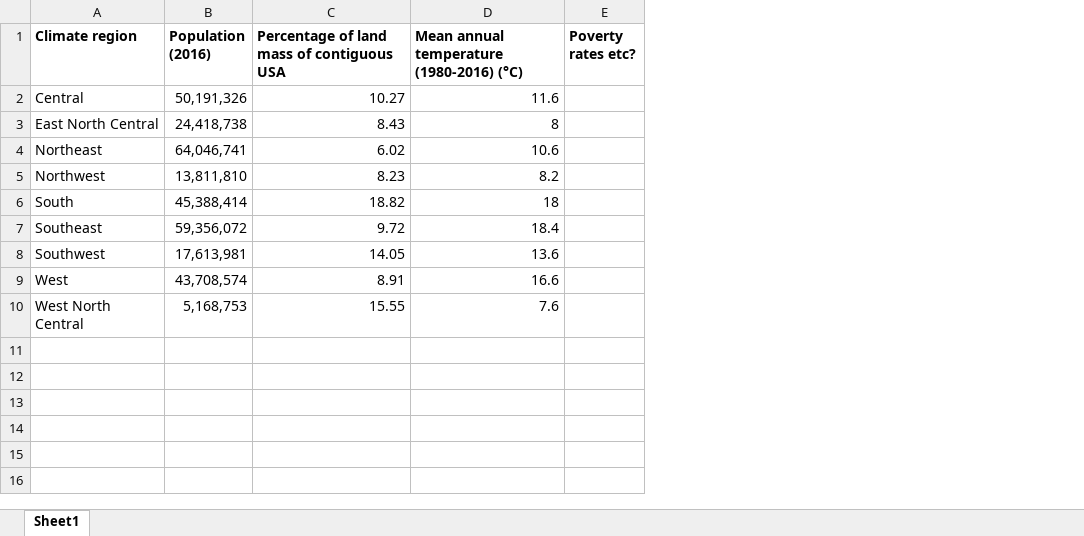
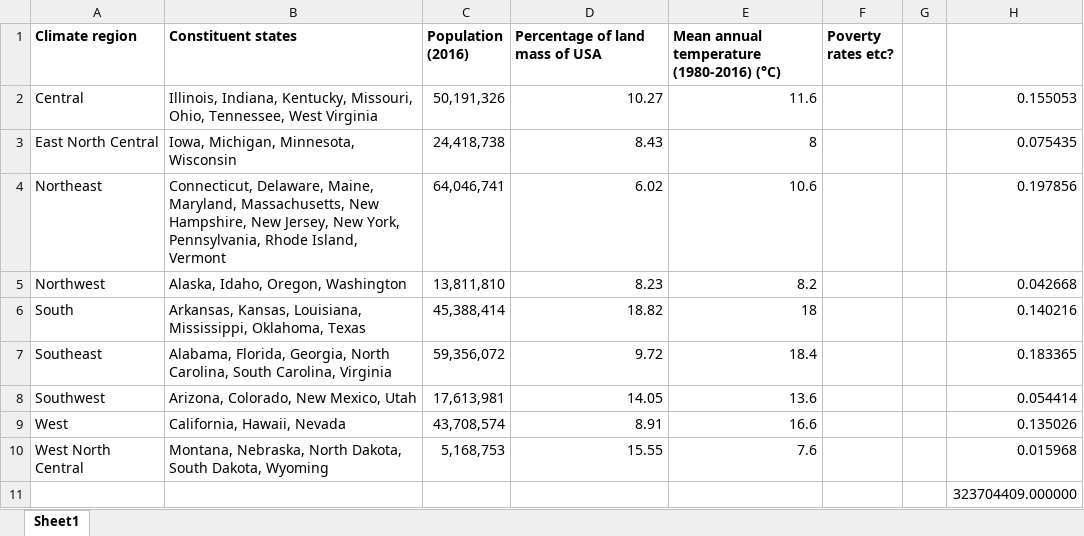
Before and after one commit to robbiemparks/mortality, an Excel workbook: USA/state/write_ups/01_wavelet_paper/tables/Table 2 2018 06 19.xlsx, sheet Sheet1, drawn as a sheet; values as stored, in another font and other column widths than the file's, no borders; addresses are those after the commit; the diff names each change by its address in the sheet, - before the commit and + after, or states it on an @@ line.

```diff
--- a/USA/state/write_ups/01_wavelet_paper/tables/Table 2 2018 06 19.xlsx (sheet Sheet1)
+++ b/USA/state/write_ups/01_wavelet_paper/tables/Table 2 2018 06 19.xlsx (sheet Sheet1)
+column B (Constituent states), rows 2-10: Illinois, Indiana, Kentucky, Missouri, Ohio, Tennessee, West Virginia | Iowa, Michigan, Minnesota, Wisconsin | Connecticut, Delaware, Maine, Maryland, Massachusetts, New Hampshire, New Jersey, New York, Pennsylvania, Rhode Island, Vermont | Alaska, Idaho, Oregon, Washington | Arkansas, Kansas, Louisiana, Mississippi, Oklahoma, Texas | Alabama, Florida, Georgia, North Carolina, South Carolina, Virginia | Arizona, Colorado, New Mexico, Utah | California, Hawaii, Nevada | Montana, Nebraska, North Dakota, South Dakota, Wyoming
+column G, empty
+column H, rows 2-10: 0.155053 | 0.075435 | 0.197856 | 0.042668 | 0.140216 | 0.183365 | 0.054414 | 0.135026 | 0.015968
-D1: Percentage of land mass of contiguous USA
+D1: Percentage of land mass of USA
+row 11:  |  |  |  |  |  |  | 323704409.000000
```
Also changed, not shown: 3 other files.
